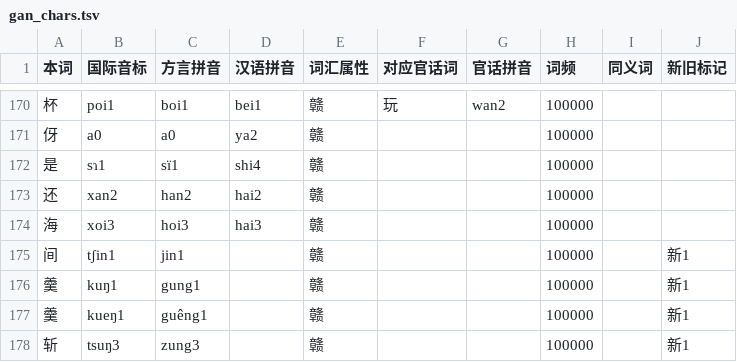
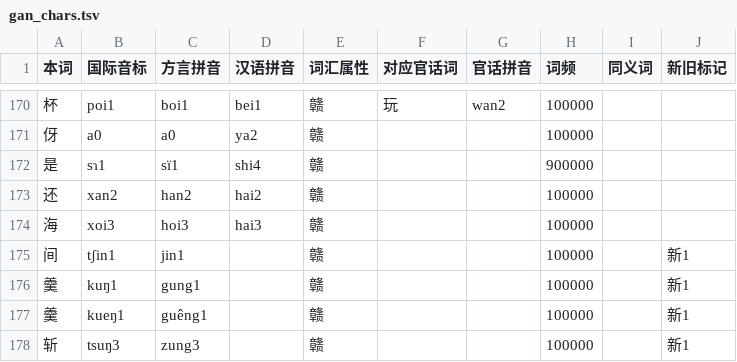
Before and after one commit to BrianIZKom1911/GonnyuGeneralIME, a TSV file: resources/regions/yikyan-henfeng/dictionaries/gan_chars.tsv, drawn as a sheet; only a part is shown, gaps mark what is left out; the diff covers the shown part only.

```diff
--- a/resources/regions/yikyan-henfeng/dictionaries/gan_chars.tsv
+++ b/resources/regions/yikyan-henfeng/dictionaries/gan_chars.tsv
@@ -171,3 +171,3 @@
 伢	a0	a0	ya2	赣			100000		
-是	sɿ1	sï1	shi4	赣			100000		
+是	sɿ1	sï1	shi4	赣			900000		
 还	xan2	han2	hai2	赣			100000		
```
Also changed, not shown: 3 added rows and 14 edited cells elsewhere in this file, resources/regions/yikyan-henfeng/dictionaries/chars.tsv, resources/regions/yikyan-henfeng/dictionaries/words.tsv.
